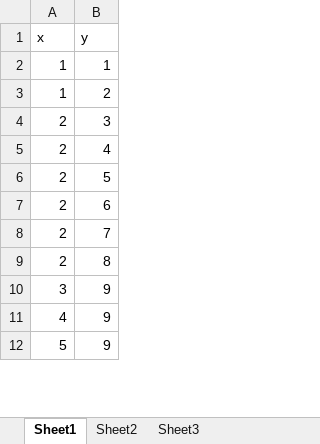
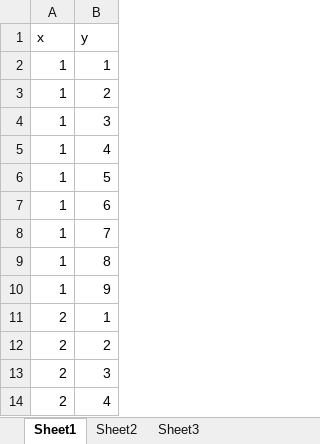
Before and after one commit to SimonSongg/FYP, an Excel workbook: fyp/scripts/pointcloud.xlsx, sheet Sheet1, drawn as a sheet; only a part is shown; the shorter side is filled out with more unchanged rows; values as stored, in another font and other column widths than the file's, no borders; the diff covers the shown part only; the diff names each change by its address in the sheet, - before the commit and + after, or states it on an @@ line.

```diff
--- a/fyp/scripts/pointcloud.xlsx (sheet Sheet1)
+++ b/fyp/scripts/pointcloud.xlsx (sheet Sheet1)
+row 4: 1 | 3
+row 5: 1 | 4
+row 6: 1 | 5
+row 7: 1 | 6
+row 8: 1 | 7
+row 9: 1 | 8
+row 10: 1 | 9
+row 11: 2 | 1
+row 12: 2 | 2
```
Also changed, not shown: 19 added rows, 8 removed rows and 6 moved rows elsewhere in this sheet, 7 other files.
